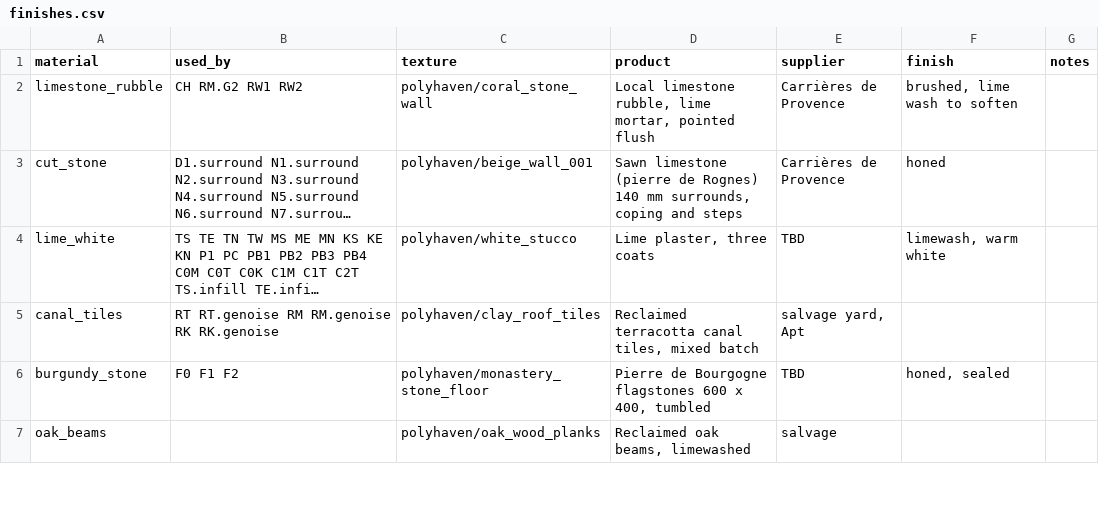
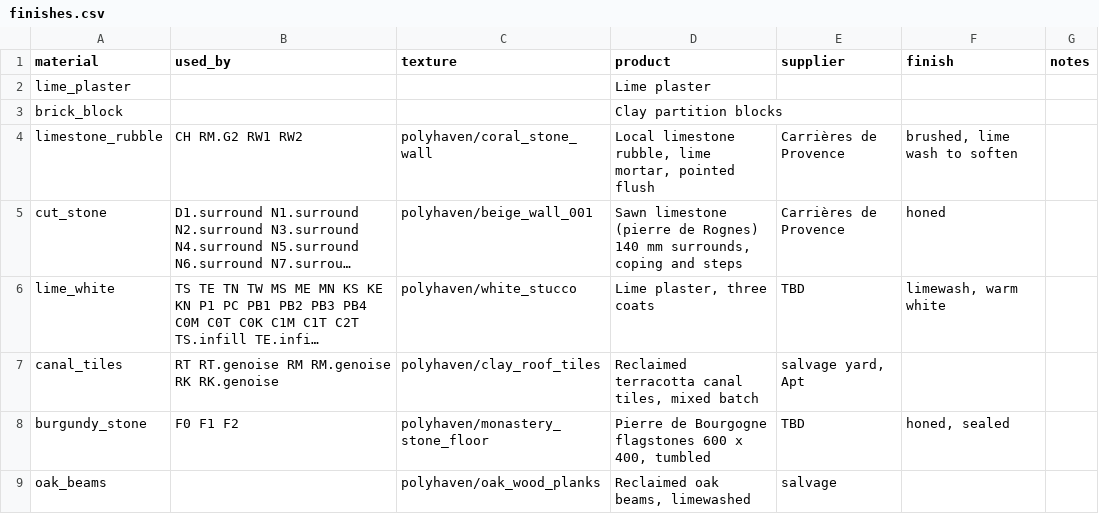
Before and after one commit to maccman/homespec, a CSV file: projects/bastide_montfuron/deliverables/schedules/finishes.csv, drawn as a sheet; only a part is shown; long unchanged cells end in ….

```diff
--- a/projects/bastide_montfuron/deliverables/schedules/finishes.csv
+++ b/projects/bastide_montfuron/deliverables/schedules/finishes.csv
@@ -1,2 +1,4 @@
 material,used_by,texture,product,supplier,finish,notes
+lime_plaster,,,Lime plaster,,,
+brick_block,,,Clay partition blocks,,,
 limestone_rubble,CH RM.G2 RW1 RW2,polyhaven/coral_stone_wall,"Local limestone rubble, lime mortar, pointed flush",Carrières de Provence,"brushed, lime wash to soften",
```
Also changed, not shown: projects/bastide_montfuron/deliverables/schedules/openings.csv, projects/bastide_montfuron/deliverables/schedules/services.csv, 41 other files.
